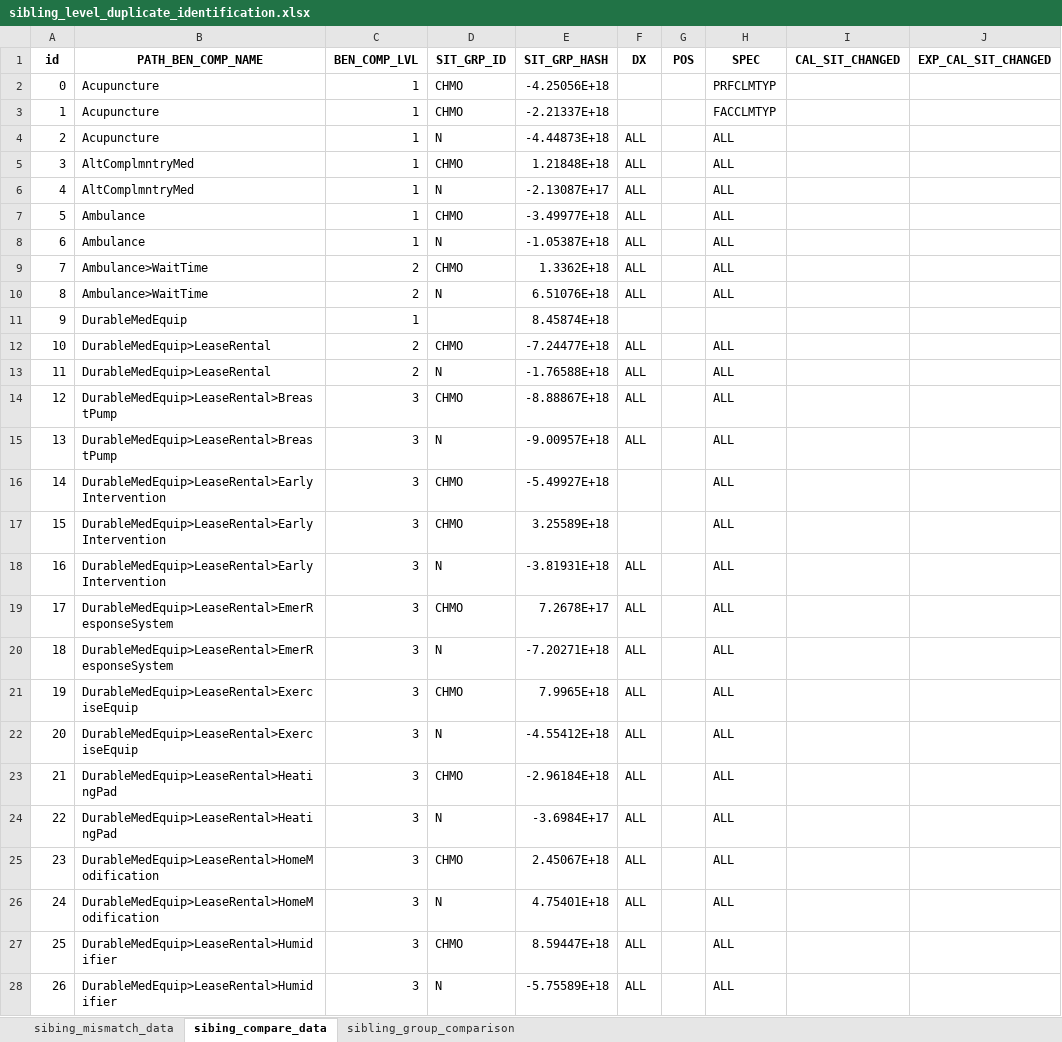
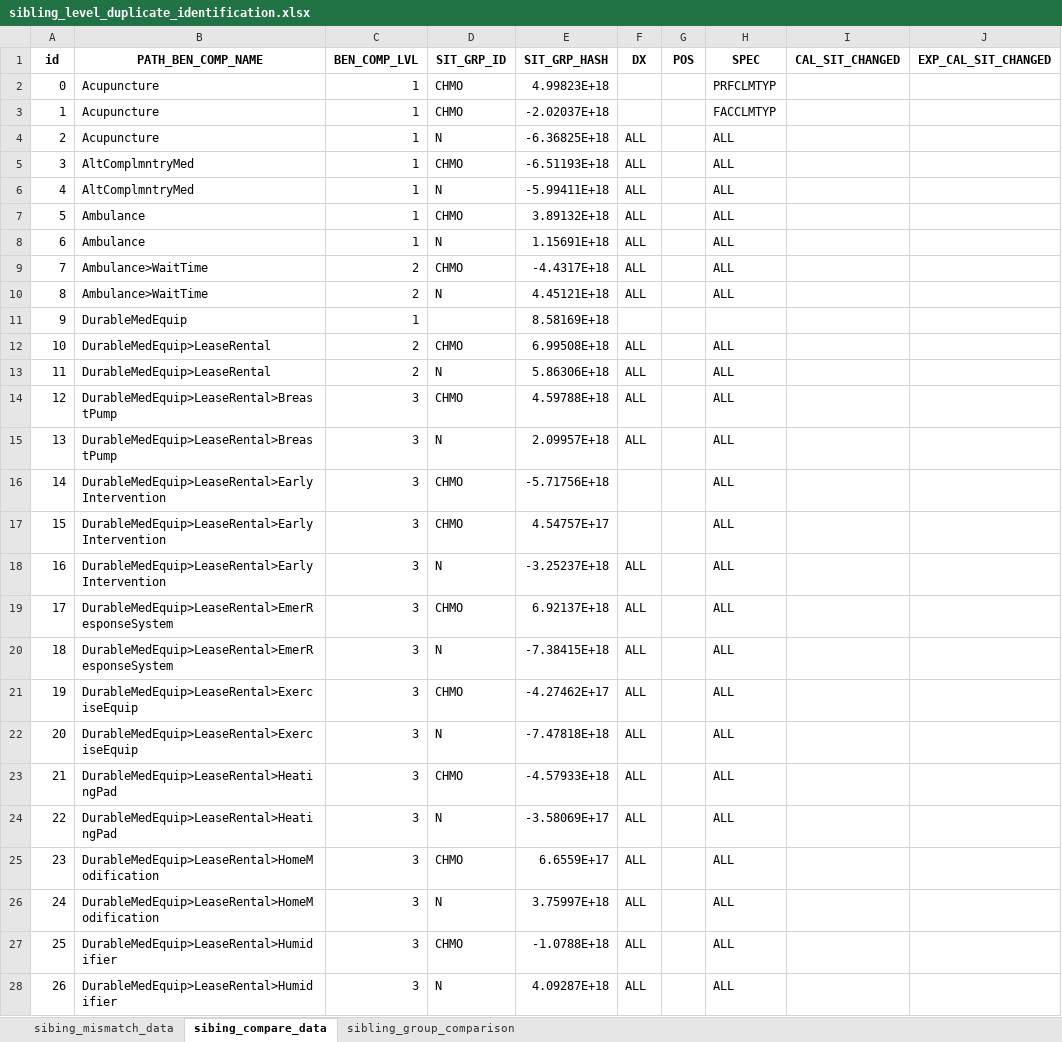
Before and after one commit to SurajDubey811/AnthemEM, an Excel workbook: output_files/sibling_level_duplicate_identification.xlsx, sheet sibing_compare_data, drawn as a sheet; only a part is shown; values as stored, in another font and other column widths than the file's, no borders; the diff covers the shown part only; the diff names each change by its address in the sheet, - before the commit and + after, or states it on an @@ line.

```diff
--- a/output_files/sibling_level_duplicate_identification.xlsx (sheet sibing_compare_data)
+++ b/output_files/sibling_level_duplicate_identification.xlsx (sheet sibing_compare_data)
-E2 (SIT_GRP_HASH): -4.25056E+18
+E2 (SIT_GRP_HASH): 4.99823E+18
-E3 (SIT_GRP_HASH): -2.21337E+18
+E3 (SIT_GRP_HASH): -2.02037E+18
-E4 (SIT_GRP_HASH): -4.44873E+18
+E4 (SIT_GRP_HASH): -6.36825E+18
-E5 (SIT_GRP_HASH): 1.21848E+18
+E5 (SIT_GRP_HASH): -6.51193E+18
-E6 (SIT_GRP_HASH): -2.13087E+17
+E6 (SIT_GRP_HASH): -5.99411E+18
-E7 (SIT_GRP_HASH): -3.49977E+18
+E7 (SIT_GRP_HASH): 3.89132E+18
-E8 (SIT_GRP_HASH): -1.05387E+18
+E8 (SIT_GRP_HASH): 1.15691E+18
-E9 (SIT_GRP_HASH): 1.3362E+18
+E9 (SIT_GRP_HASH): -4.4317E+18
-E10 (SIT_GRP_HASH): 6.51076E+18
+E10 (SIT_GRP_HASH): 4.45121E+18
-E11 (SIT_GRP_HASH): 8.45874E+18
+E11 (SIT_GRP_HASH): 8.58169E+18
-E12 (SIT_GRP_HASH): -7.24477E+18
+E12 (SIT_GRP_HASH): 6.99508E+18
-E13 (SIT_GRP_HASH): -1.76588E+18
+E13 (SIT_GRP_HASH): 5.86306E+18
-E14 (SIT_GRP_HASH): -8.88867E+18
+E14 (SIT_GRP_HASH): 4.59788E+18
-E15 (SIT_GRP_HASH): -9.00957E+18
+E15 (SIT_GRP_HASH): 2.09957E+18
-E16 (SIT_GRP_HASH): -5.49927E+18
+E16 (SIT_GRP_HASH): -5.71756E+18
-E17 (SIT_GRP_HASH): 3.25589E+18
+E17 (SIT_GRP_HASH): 4.54757E+17
-E18 (SIT_GRP_HASH): -3.81931E+18
+E18 (SIT_GRP_HASH): -3.25237E+18
-E19 (SIT_GRP_HASH): 7.2678E+17
+E19 (SIT_GRP_HASH): 6.92137E+18
-E20 (SIT_GRP_HASH): -7.20271E+18
+E20 (SIT_GRP_HASH): -7.38415E+18
-E21 (SIT_GRP_HASH): 7.9965E+18
+E21 (SIT_GRP_HASH): -4.27462E+17
-E22 (SIT_GRP_HASH): -4.55412E+18
+E22 (SIT_GRP_HASH): -7.47818E+18
-E23 (SIT_GRP_HASH): -2.96184E+18
+E23 (SIT_GRP_HASH): -4.57933E+18
-E24 (SIT_GRP_HASH): -3.6984E+17
+E24 (SIT_GRP_HASH): -3.58069E+17
-E25 (SIT_GRP_HASH): 2.45067E+18
+E25 (SIT_GRP_HASH): 6.6559E+17
-E26 (SIT_GRP_HASH): 4.75401E+18
+E26 (SIT_GRP_HASH): 3.75997E+18
-E27 (SIT_GRP_HASH): 8.59447E+18
+E27 (SIT_GRP_HASH): -1.0788E+18
-E28 (SIT_GRP_HASH): -5.75589E+18
+E28 (SIT_GRP_HASH): 4.09287E+18
```
Also changed, not shown: 945 edited cells elsewhere in this sheet, sheet sibling_group_comparison, sheet sibing_mismatch_data, output_files/outxml_calSitExist_check.xlsx, output_files/outxml_diagnosisCode_check.xlsx, 15 other files.
